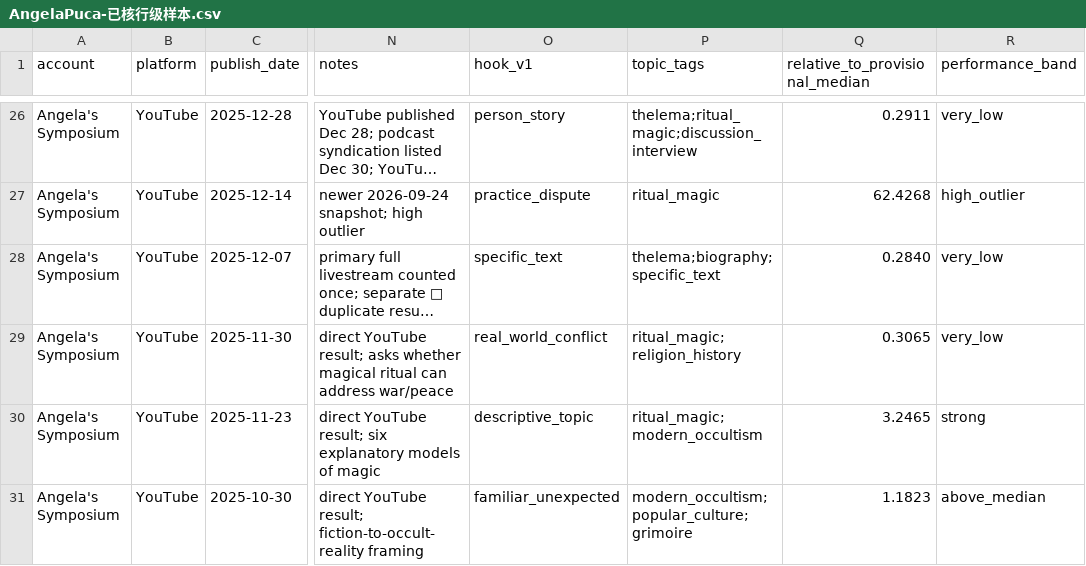
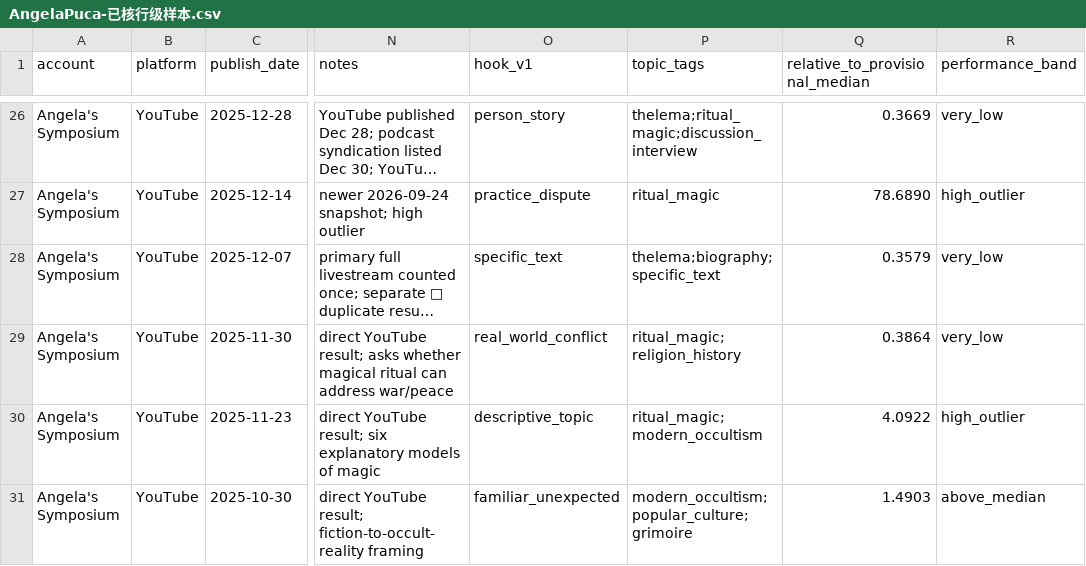
Before and after one commit to suxiaoyuan443-boop/suen-system, a CSV file: 08-动态运行/对标数据/AngelaPuca-已核行级样本.csv, drawn as a sheet; only a part is shown, gaps mark what is left out; long unchanged cells end in …; the diff covers the shown part only; the diff names each change by its address in the sheet, - before the commit and + after, or states it on an @@ line.

Commit message:
benchmark data: add two Angela livestreams and recalc all relative bands

```diff
--- a/08-动态运行/对标数据/AngelaPuca-已核行级样本.csv
+++ b/08-动态运行/对标数据/AngelaPuca-已核行级样本.csv
-Q26 (relative_to_provisional_median): 0.2911
+Q26 (relative_to_provisional_median): 0.3669
-Q27 (relative_to_provisional_median): 62.4268
+Q27 (relative_to_provisional_median): 78.6890
-Q28 (relative_to_provisional_median): 0.2840
+Q28 (relative_to_provisional_median): 0.3579
-Q29 (relative_to_provisional_median): 0.3065
+Q29 (relative_to_provisional_median): 0.3864
-Q30 (relative_to_provisional_median): 3.2465
+Q30 (relative_to_provisional_median): 4.0922
-R30 (performance_band): strong
+R30 (performance_band): high_outlier
-Q31 (relative_to_provisional_median): 1.1823
+Q31 (relative_to_provisional_median): 1.4903
```
Also changed, not shown: 2 added rows and 39 edited cells elsewhere in this file.
